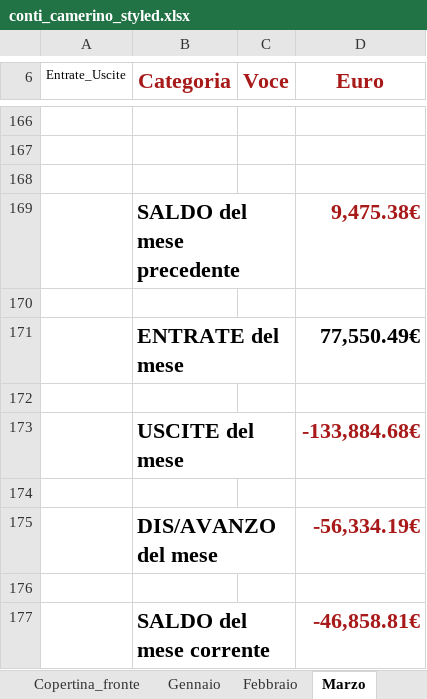
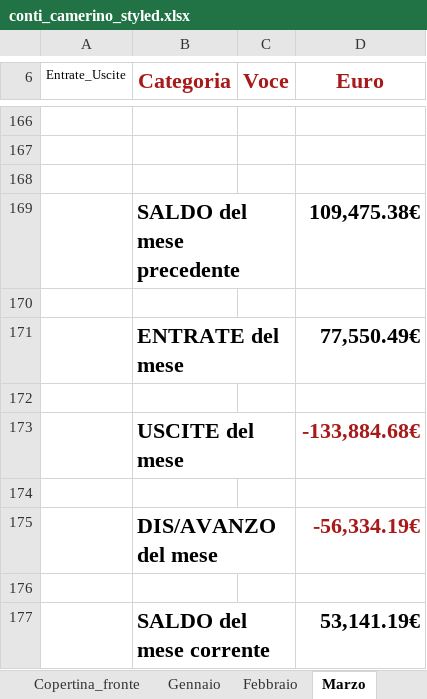
Before and after one commit to fragiaco/python_CONTI_01, an Excel workbook: conti_camerino_styled.xlsx, sheet Marzo, drawn as a sheet; only a part is shown, gaps mark what is left out; values as stored, in another font and other column widths than the file's, no borders; the diff names each change by its address in the sheet, - before the commit and + after, or states it on an @@ line.

```diff
--- a/conti_camerino_styled.xlsx (sheet Marzo)
+++ b/conti_camerino_styled.xlsx (sheet Marzo)
-D169 (Euro): 9,475.38€
+D169 (Euro): 109,475.38€
-D169 text colour: #A81A1A
+D169 text colour: black
-D177 (Euro): -46,858.81€
+D177 (Euro): 53,141.19€
-D177 text colour: #A81A1A
+D177 text colour: black
```
Also changed, not shown: sheet Aprile, sheet Luglio, sheet Dicembre, sheet Agosto, sheet Settembre, sheet Ottobre, 5 more sheets, 1 other file.
